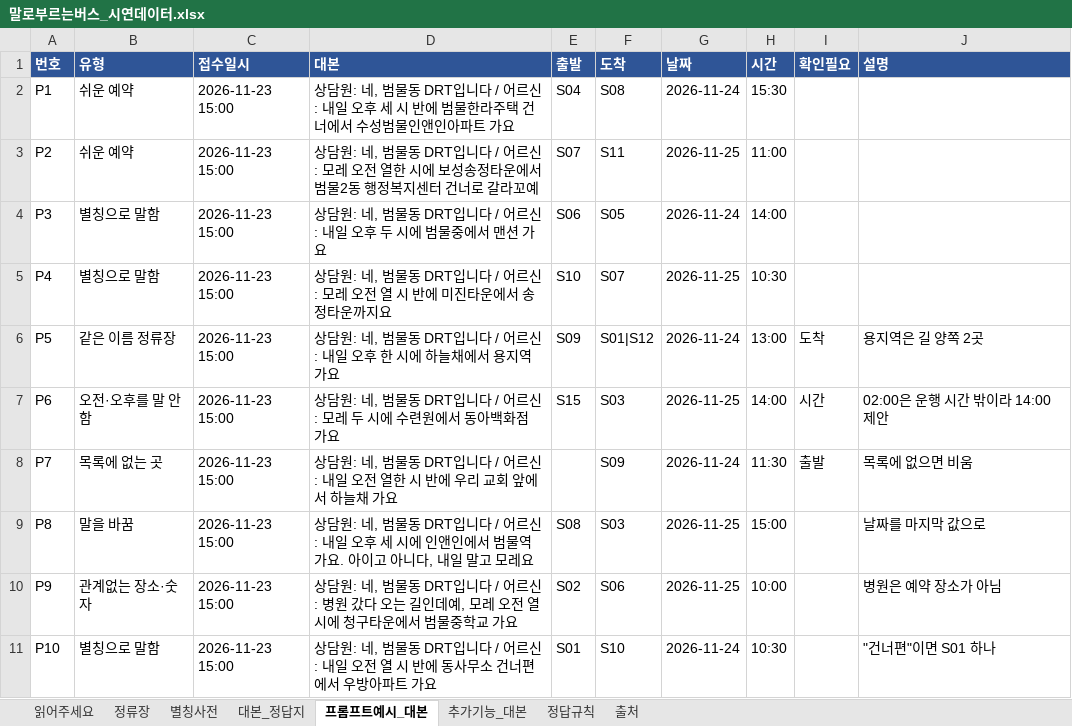
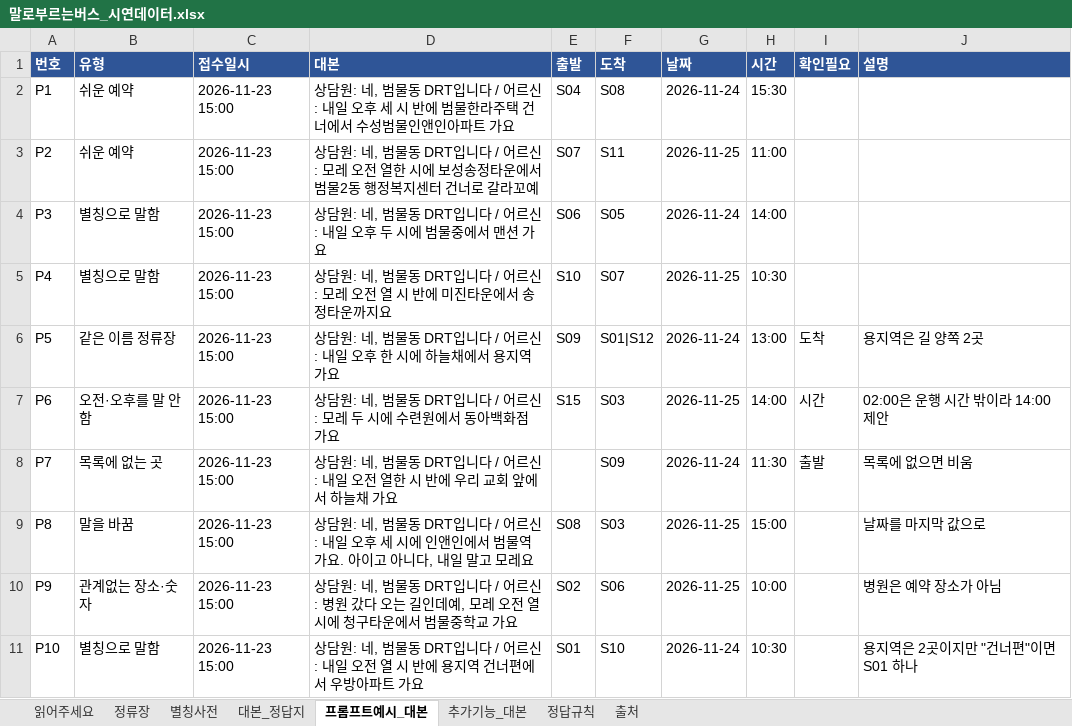
Before and after one commit to gkswltn200469-design/malbus-drt, an Excel workbook: docs/기획/한지수/말로부르는버스_시연데이터.xlsx, sheet 프롬프트예시_대본, drawn as a sheet; values as stored, in another font and other column widths than the file's, no borders; the diff names each change by its address in the sheet, - before the commit and + after, or states it on an @@ line.

```diff
--- a/docs/기획/한지수/말로부르는버스_시연데이터.xlsx (sheet 프롬프트예시_대본)
+++ b/docs/기획/한지수/말로부르는버스_시연데이터.xlsx (sheet 프롬프트예시_대본)
-D11 (대본): …반에 동사무소 건너편…
+D11 (대본): …반에 용지역 건너편…
-J11 (설명): "건너편"이면 S01 하나
+J11 (설명): 용지역은 2곳이지만 "건너편"이면 S01 하나
```
Also changed, not shown: 1 other file.
